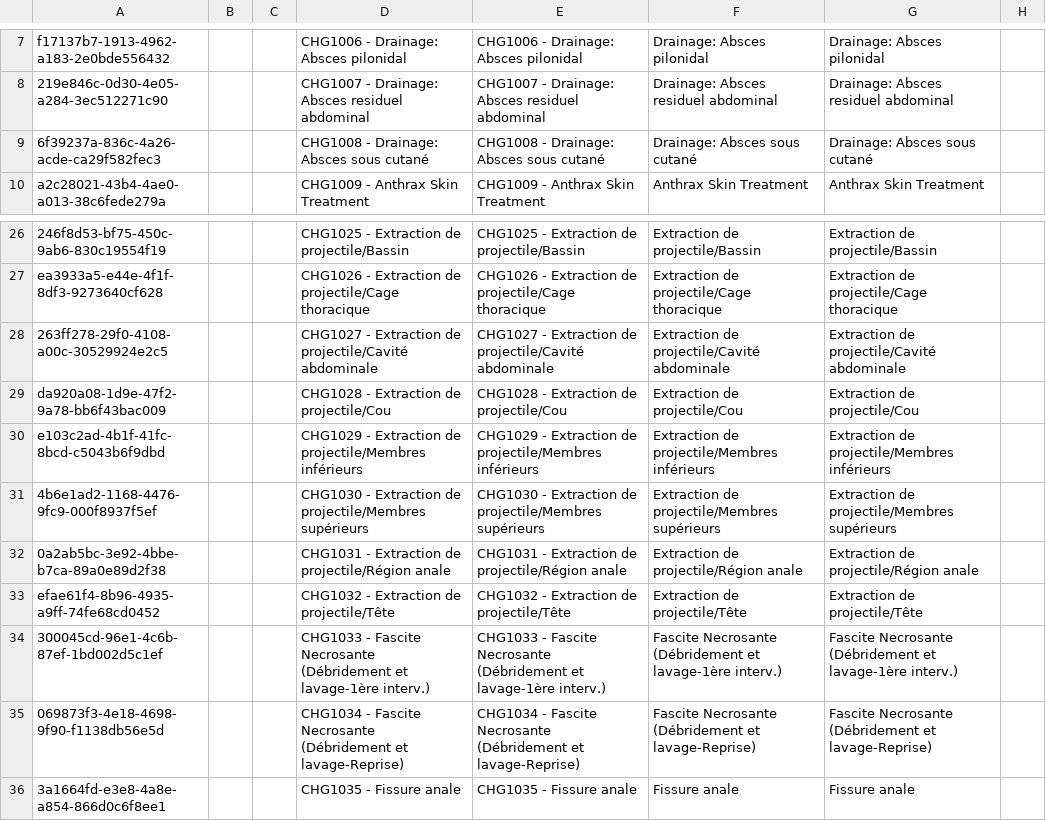
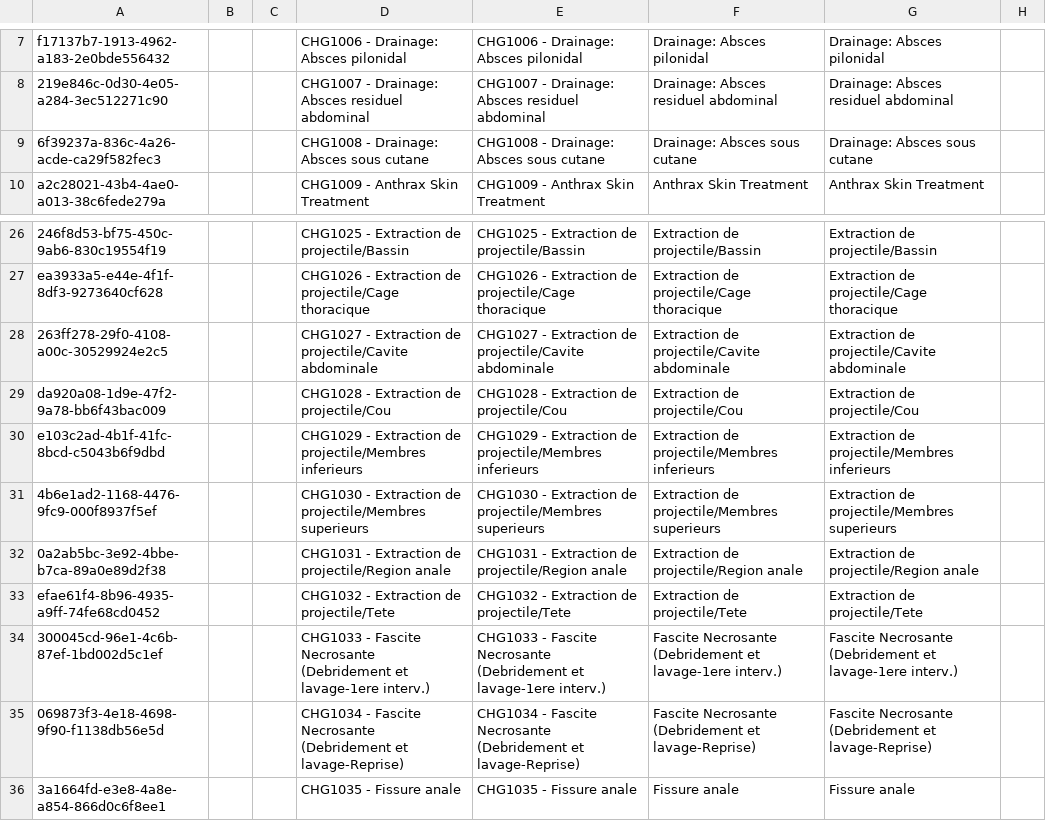
Before and after one commit to mekomsolutions/openmrs-config-easydoc, a CSV file: configuration/concepts/orders_generalSurgery.csv, drawn as a sheet; only a part is shown, gaps mark what is left out; the diff covers the shown part only; the diff names each change by its address in the sheet, - before the commit and + after, or states it on an @@ line.

```diff
--- a/configuration/concepts/orders_generalSurgery.csv
+++ b/configuration/concepts/orders_generalSurgery.csv
-D9: CHG1008 - Drainage: Absces sous cutané
+D9: CHG1008 - Drainage: Absces sous cutane
-E9: CHG1008 - Drainage: Absces sous cutané
+E9: CHG1008 - Drainage: Absces sous cutane
-F9: Drainage: Absces sous cutané
+F9: Drainage: Absces sous cutane
-G9: Drainage: Absces sous cutané
+G9: Drainage: Absces sous cutane
-D28: …Extraction de projectile/Cavité abdominale
+D28: …Extraction de projectile/Cavite abdominale
-E28: …Extraction de projectile/Cavité abdominale
+E28: …Extraction de projectile/Cavite abdominale
-F28: Extraction de projectile/Cavité abdominale
+F28: Extraction de projectile/Cavite abdominale
-G28: Extraction de projectile/Cavité abdominale
+G28: Extraction de projectile/Cavite abdominale
-D30: …de projectile/Membres inférieurs
+D30: …de projectile/Membres inferieurs
-E30: …de projectile/Membres inférieurs
+E30: …de projectile/Membres inferieurs
-F30: Extraction de projectile/Membres inférieurs
+F30: Extraction de projectile/Membres inferieurs
-G30: Extraction de projectile/Membres inférieurs
+G30: Extraction de projectile/Membres inferieurs
-D31: …de projectile/Membres supérieurs
+D31: …de projectile/Membres superieurs
-E31: …de projectile/Membres supérieurs
+E31: …de projectile/Membres superieurs
-F31: Extraction de projectile/Membres supérieurs
+F31: Extraction de projectile/Membres superieurs
-G31: Extraction de projectile/Membres supérieurs
+G31: Extraction de projectile/Membres superieurs
-D32: …Extraction de projectile/Région anale
+D32: …Extraction de projectile/Region anale
-E32: …Extraction de projectile/Région anale
+E32: …Extraction de projectile/Region anale
-F32: Extraction de projectile/Région anale
+F32: Extraction de projectile/Region anale
-G32: Extraction de projectile/Région anale
+G32: Extraction de projectile/Region anale
-D33: CHG1032 - Extraction de projectile/Tête
+D33: CHG1032 - Extraction de projectile/Tete
-E33: CHG1032 - Extraction de projectile/Tête
+E33: CHG1032 - Extraction de projectile/Tete
-F33: Extraction de projectile/Tête
+F33: Extraction de projectile/Tete
-G33: Extraction de projectile/Tête
+G33: Extraction de projectile/Tete
-D34: …Fascite Necrosante (Débridement et lavage-1ère interv.)
+D34: …Fascite Necrosante (Debridement et lavage-1ere interv.)
-E34: …Fascite Necrosante (Débridement et lavage-1ère interv.)
+E34: …Fascite Necrosante (Debridement et lavage-1ere interv.)
-F34: Fascite Necrosante (Débridement et lavage-1ère interv.)
+F34: Fascite Necrosante (Debridement et lavage-1ere interv.)
-G34: Fascite Necrosante (Débridement et lavage-1ère interv.)
+G34: Fascite Necrosante (Debridement et lavage-1ere interv.)
-D35: …Fascite Necrosante (Débridement et lavage-Reprise)
+D35: …Fascite Necrosante (Debridement et lavage-Reprise)
-E35: …Fascite Necrosante (Débridement et lavage-Reprise)
+E35: …Fascite Necrosante (Debridement et lavage-Reprise)
-F35: Fascite Necrosante (Débridement et lavage-Reprise)
+F35: Fascite Necrosante (Debridement et lavage-Reprise)
-G35: Fascite Necrosante (Débridement et lavage-Reprise)
+G35: Fascite Necrosante (Debridement et lavage-Reprise)
```
Also changed, not shown: 48 edited cells elsewhere in this file, configuration/concepts/orders_obstetricsGynecology.csv, configuration/concepts/orders_orthopedicsAndTraumatology.csv, 13 other files.
